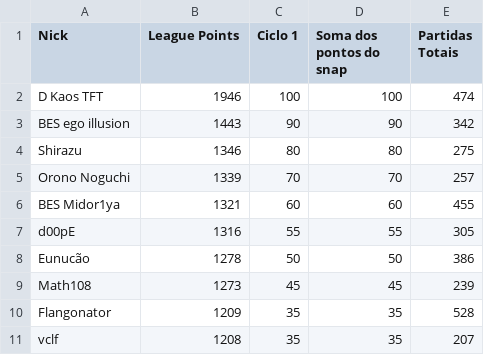
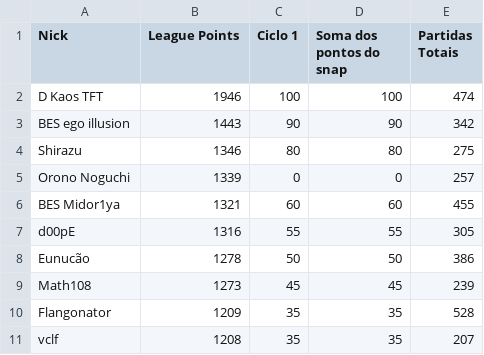
Before and after one commit to arthurslins/tft_agua, a CSV file: snap1.csv, drawn as a sheet; only a part is shown.

Commit message:
Update snap1.csv

```diff
--- a/snap1.csv
+++ b/snap1.csv
@@ -4,3 +4,3 @@ BES ego illusion,1443,90,90,342
 Shirazu,1346,80,80,275
-Orono Noguchi,1339,70,70,257
+Orono Noguchi,1339,0,0,257
 BES Midor1ya,1321,60,60,455
```
